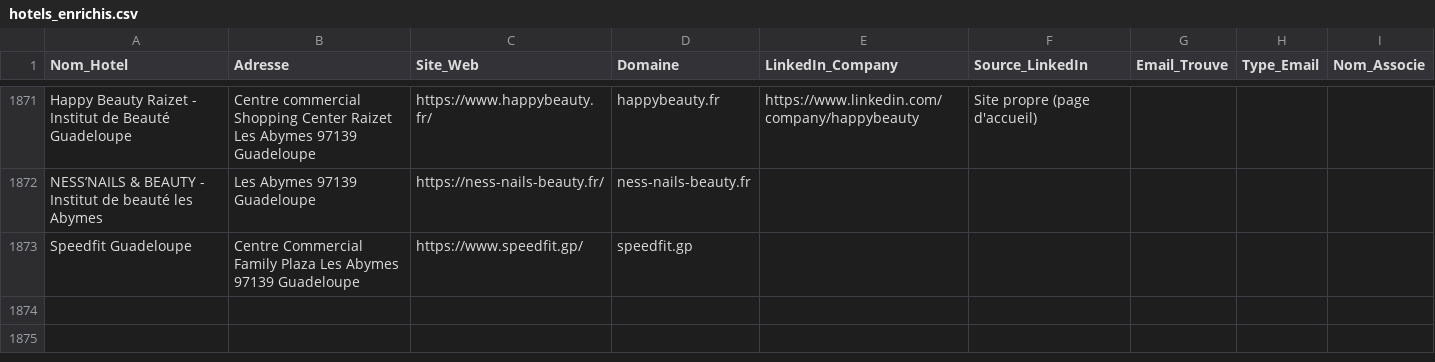
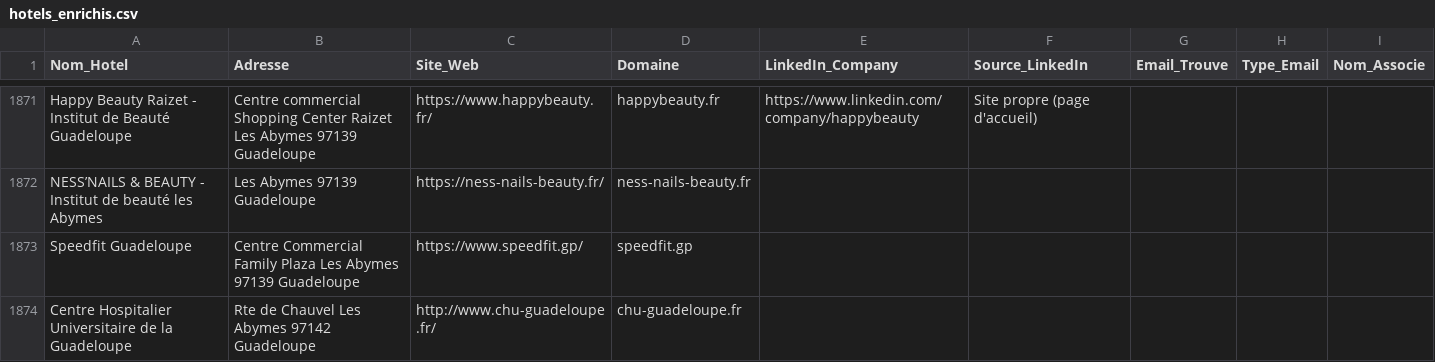
Before and after one commit to tsimokaza01-source/URL-4, a CSV file: hotels_enrichis.csv, drawn as a sheet; only a part is shown, gaps mark what is left out; the diff names each change by its address in the sheet, - before the commit and + after, or states it on an @@ line.

```diff
--- a/hotels_enrichis.csv
+++ b/hotels_enrichis.csv
+row 1874: Centre Hospitalier Universitaire de la Guadeloupe | Rte de Chauvel Les Abymes 97142 Guadeloupe | http://www.chu-guadeloupe.fr/ | chu-guadeloupe.fr
```
Also changed, not shown: liste_hotels.csv.
